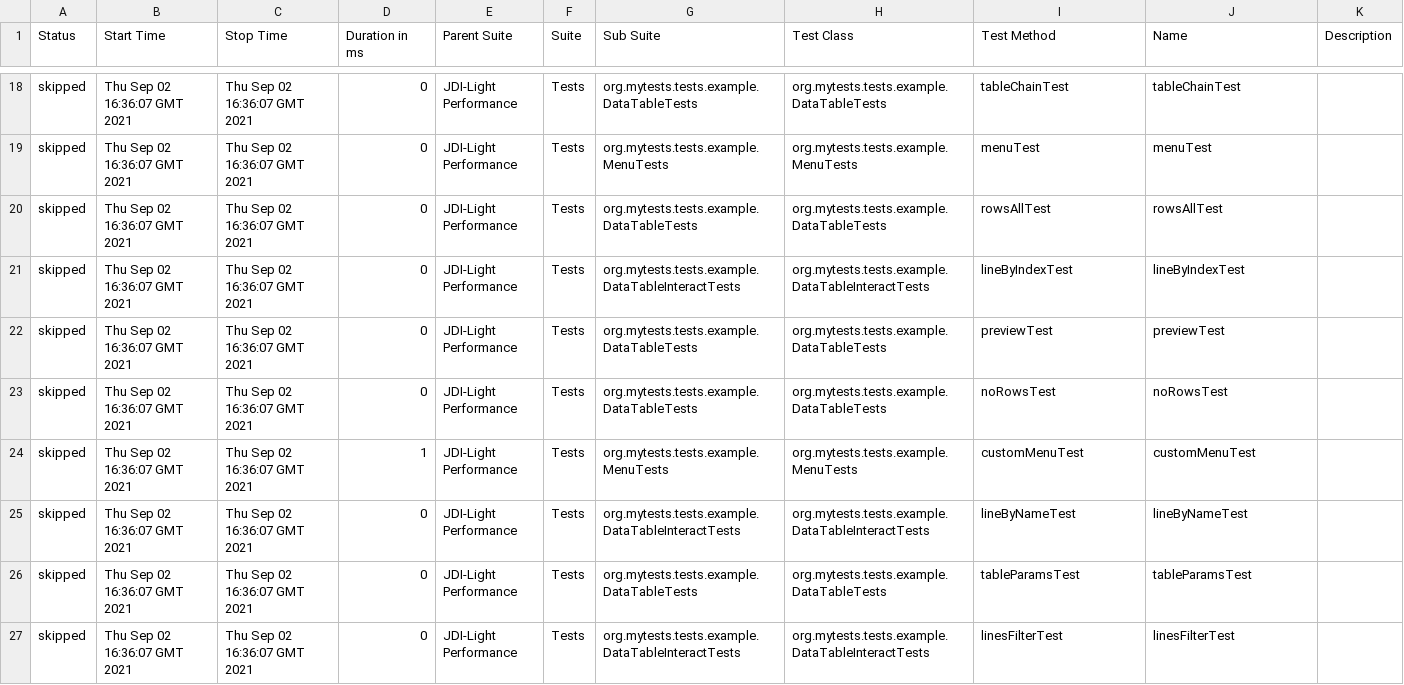
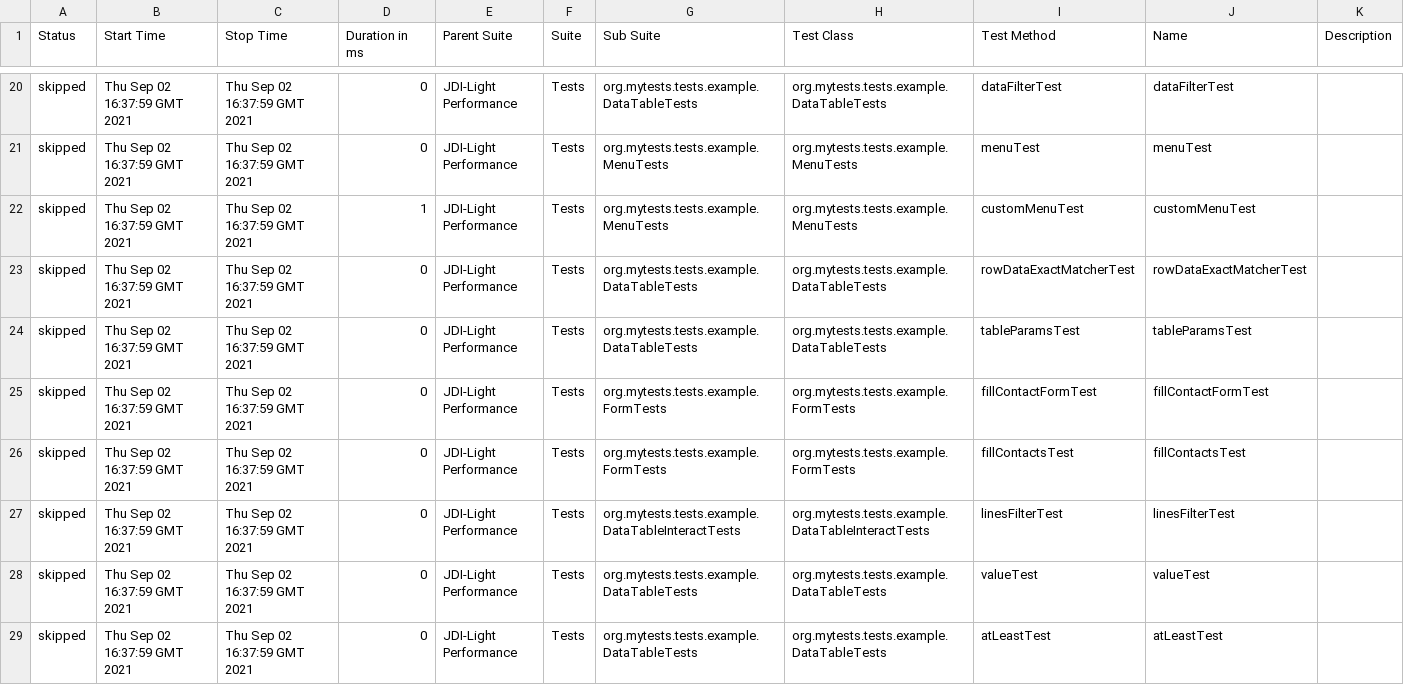
Before and after one commit to jdi-templates/jdi-light-browserstack, a CSV file: 1/data/suites.csv, drawn as a sheet; only a part is shown, gaps mark what is left out; the diff covers the shown part only.

```diff
--- a/1/data/suites.csv
+++ b/1/data/suites.csv
@@ -18,10 +20,10 @@
-"skipped","Thu Sep 02 16:36:07 GMT 2021","Thu Sep 02 16:36:07 GMT 2021","0","JDI-Light Performance","Tests","org.mytests.tests.example.DataTableTests","org.mytests.tests.example.DataTableTests","tableChainTest","tableChainTest",""
-"skipped","Thu Sep 02 16:36:07 GMT 2021","Thu Sep 02 16:36:07 GMT 2021","0","JDI-Light Performance","Tests","org.mytests.tests.example.MenuTests","org.mytests.tests.example.MenuTests","menuTest","menuTest",""
-"skipped","Thu Sep 02 16:36:07 GMT 2021","Thu Sep 02 16:36:07 GMT 2021","0","JDI-Light Performance","Tests","org.mytests.tests.example.DataTableTests","org.mytests.tests.example.DataTableTests","rowsAllTest","rowsAllTest",""
-"skipped","Thu Sep 02 16:36:07 GMT 2021","Thu Sep 02 16:36:07 GMT 2021","0","JDI-Light Performance","Tests","org.mytests.tests.example.DataTableInteractTests","org.mytests.tests.example.DataTableInteractTests","lineByIndexTest","lineByIndexTest",""
-"skipped","Thu Sep 02 16:36:07 GMT 2021","Thu Sep 02 16:36:07 GMT 2021","0","JDI-Light Performance","Tests","org.mytests.tests.example.DataTableTests","org.mytests.tests.example.DataTableTests","previewTest","previewTest",""
-"skipped","Thu Sep 02 16:36:07 GMT 2021","Thu Sep 02 16:36:07 GMT 2021","0","JDI-Light Performance","Tests","org.mytests.tests.example.DataTableTests","org.mytests.tests.example.DataTableTests","noRowsTest","noRowsTest",""
-"skipped","Thu Sep 02 16:36:07 GMT 2021","Thu Sep 02 16:36:07 GMT 2021","1","JDI-Light Performance","Tests","org.mytests.tests.example.MenuTests","org.mytests.tests.example.MenuTests","customMenuTest","customMenuTest",""
-"skipped","Thu Sep 02 16:36:07 GMT 2021","Thu Sep 02 16:36:07 GMT 2021","0","JDI-Light Performance","Tests","org.mytests.tests.example.DataTableInteractTests","org.mytests.tests.example.DataTableInteractTests","lineByNameTest","lineByNameTest",""
-"skipped","Thu Sep 02 16:36:07 GMT 2021","Thu Sep 02 16:36:07 GMT 2021","0","JDI-Light Performance","Tests","org.mytests.tests.example.DataTableTests","org.mytests.tests.example.DataTableTests","tableParamsTest","tableParamsTest",""
-"skipped","Thu Sep 02 16:36:07 GMT 2021","Thu Sep 02 16:36:07 GMT 2021","0","JDI-Light Performance","Tests","org.mytests.tests.example.DataTableInteractTests","org.mytests.tests.example.DataTableInteractTests","linesFilterTest","linesFilterTest",""
+"skipped","Thu Sep 02 16:37:59 GMT 2021","Thu Sep 02 16:37:59 GMT 2021","0","JDI-Light Performance","Tests","org.mytests.tests.example.DataTableTests","org.mytests.tests.example.DataTableTests","dataFilterTest","dataFilterTest",""
+"skipped","Thu Sep 02 16:37:59 GMT 2021","Thu Sep 02 16:37:59 GMT 2021","0","JDI-Light Performance","Tests","org.mytests.tests.example.MenuTests","org.mytests.tests.example.MenuTests","menuTest","menuTest",""
+"skipped","Thu Sep 02 16:37:59 GMT 2021","Thu Sep 02 16:37:59 GMT 2021","1","JDI-Light Performance","Tests","org.mytests.tests.example.MenuTests","org.mytests.tests.example.MenuTests","customMenuTest","customMenuTest",""
+"skipped","Thu Sep 02 16:37:59 GMT 2021","Thu Sep 02 16:37:59 GMT 2021","0","JDI-Light Performance","Tests","org.mytests.tests.example.DataTableTests","org.mytests.tests.example.DataTableTests","rowDataExactMatcherTest","rowDataExactMatcherTest",""
+"skipped","Thu Sep 02 16:37:59 GMT 2021","Thu Sep 02 16:37:59 GMT 2021","0","JDI-Light Performance","Tests","org.mytests.tests.example.DataTableTests","org.mytests.tests.example.DataTableTests","tableParamsTest","tableParamsTest",""
+"skipped","Thu Sep 02 16:37:59 GMT 2021","Thu Sep 02 16:37:59 GMT 2021","0","JDI-Light Performance","Tests","org.mytests.tests.example.FormTests","org.mytests.tests.example.FormTests","fillContactFormTest","fillContactFormTest",""
+"skipped","Thu Sep 02 16:37:59 GMT 2021","Thu Sep 02 16:37:59 GMT 2021","0","JDI-Light Performance","Tests","org.mytests.tests.example.FormTests","org.mytests.tests.example.FormTests","fillContactsTest","fillContactsTest",""
+"skipped","Thu Sep 02 16:37:59 GMT 2021","Thu Sep 02 16:37:59 GMT 2021","0","JDI-Light Performance","Tests","org.mytests.tests.example.DataTableInteractTests","org.mytests.tests.example.DataTableInteractTests","linesFilterTest","linesFilterTest",""
+"skipped","Thu Sep 02 16:37:59 GMT 2021","Thu Sep 02 16:37:59 GMT 2021","0","JDI-Light Performance","Tests","org.mytests.tests.example.DataTableTests","org.mytests.tests.example.DataTableTests","valueTest","valueTest",""
+"skipped","Thu Sep 02 16:37:59 GMT 2021","Thu Sep 02 16:37:59 GMT 2021","0","JDI-Light Performance","Tests","org.mytests.tests.example.DataTableTests","org.mytests.tests.example.DataTableTests","atLeastTest","atLeastTest",""
```
Also changed, not shown: 2 added rows, 2 removed rows and 106 edited cells elsewhere in this file, 58 other files.
